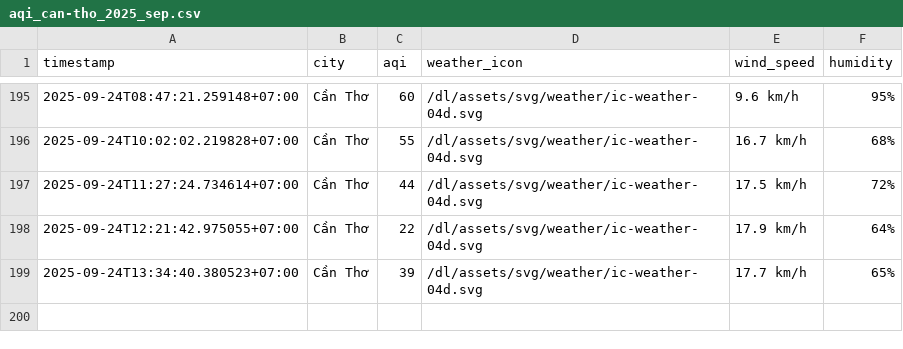
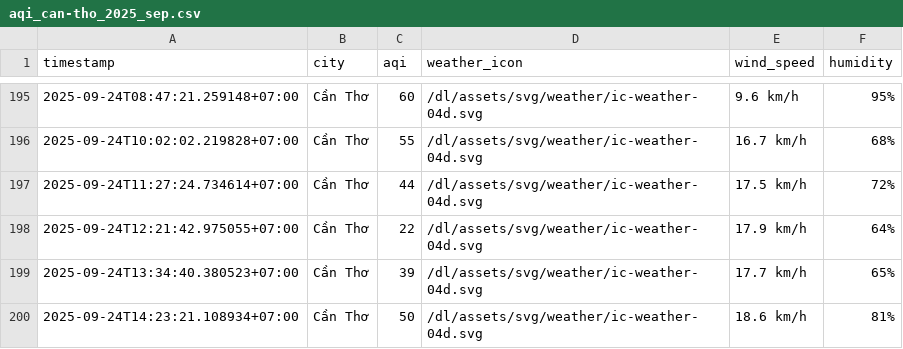
Before and after one commit to HiAmNear/iqair-crawling, a CSV file: result/can-tho/aqi_can-tho_2025_sep.csv, drawn as a sheet; only a part is shown, gaps mark what is left out.

```diff
--- a/result/can-tho/aqi_can-tho_2025_sep.csv
+++ b/result/can-tho/aqi_can-tho_2025_sep.csv
@@ -199 +199,2 @@ timestamp,city,aqi,weather_icon,wind_speed,humidity
 2025-09-24T13:34:40.380523+07:00,Cần Thơ,39,/dl/assets/svg/weather/ic-weather-04d.svg,17.7 km/h,65%
+2025-09-24T14:23:21.108934+07:00,Cần Thơ,50,/dl/assets/svg/weather/ic-weather-04d.svg,18.6 km/h,81%
```
Also changed, not shown: result/da-nang/aqi_da-nang_2025_sep.csv, result/hai-phong/aqi_hai-phong_2025_sep.csv, 4 other files.
